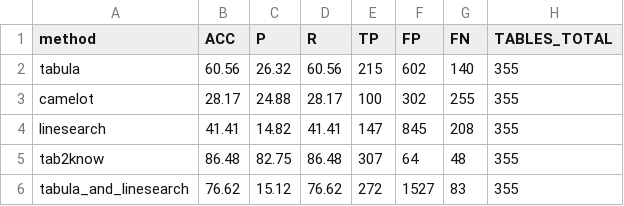
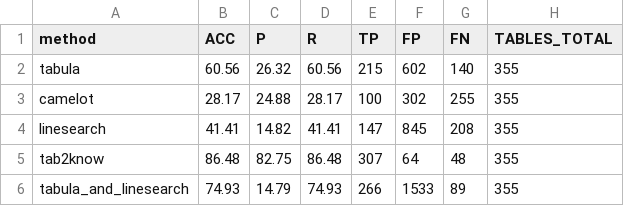
Before and after one commit to fabian57fabian/pdf2info, a CSV file: analysis/results/results.csv, drawn as a sheet.

Commit message:
Updated with new tabula + linesearch combined method

```diff
--- a/analysis/results/results.csv
+++ b/analysis/results/results.csv
@@ -5,2 +5,2 @@ linesearch,41.41,14.82,41.41,147,845,208,355
 tab2know,86.48,82.75,86.48,307,64,48,355
-tabula_and_linesearch,76.62,15.12,76.62,272,1527,83,355
+tabula_and_linesearch,74.93,14.79,74.93,266,1533,89,355
```
Also changed, not shown: 6 other files.
